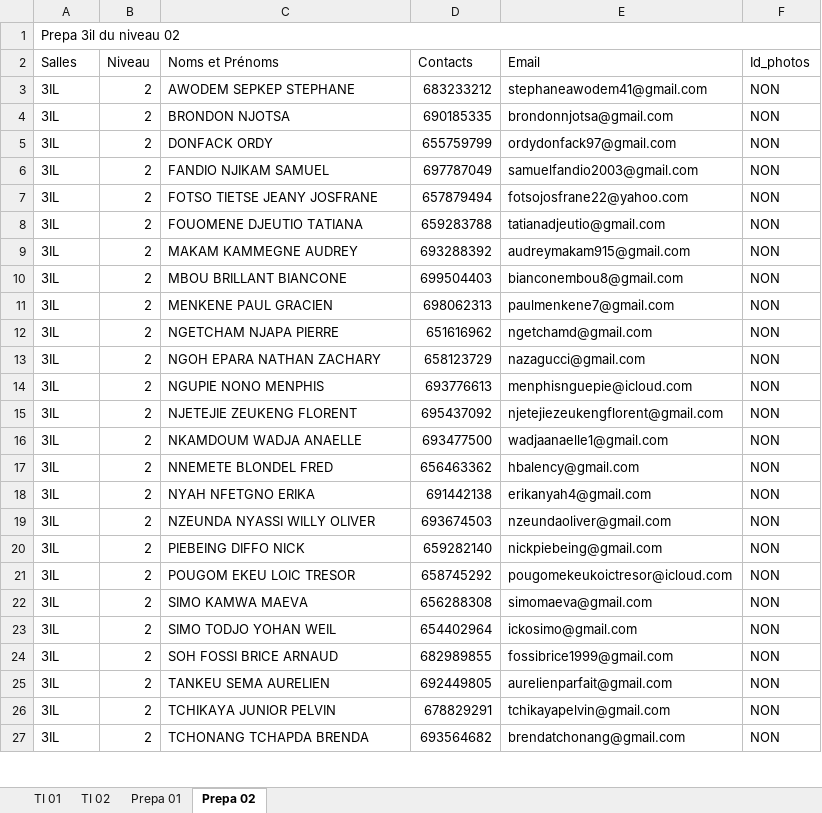
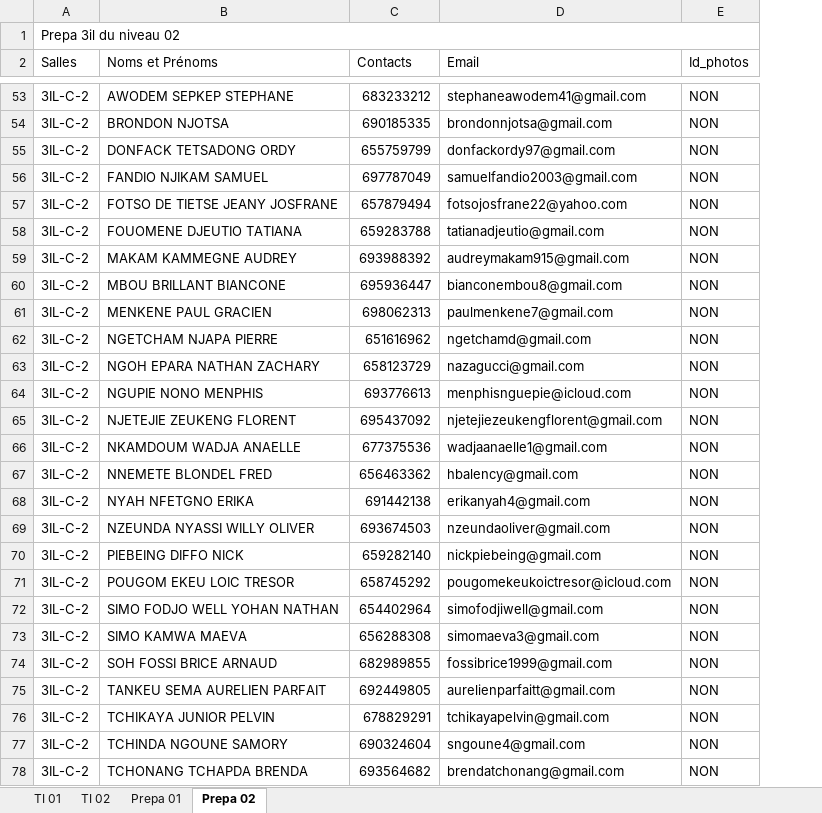
Before and after one commit to cabrelshadow/SponsorshipApp-php, an Excel workbook: nodeapi/Projet_du_Parrainage.xlsx, sheet Prepa 02, drawn as a sheet; only a part is shown, gaps mark what is left out; values as stored, in another font and other column widths than the file's, no cell formats; removed rows and columns are numbered as before the commit, all else as after; the diff covers the shown part only; the diff names each change by its address in the sheet, - before the commit and + after, or states it on an @@ line.

```diff
--- a/nodeapi/Projet_du_Parrainage.xlsx (sheet Prepa 02)
+++ b/nodeapi/Projet_du_Parrainage.xlsx (sheet Prepa 02)
-column B (Niveau), rows 3-22: all 2; rows 24-27: all 2
-A53:A71 (Salles): 3IL
+A53:A71 (Salles): 3IL-C-2
-B55 (Noms et Prénoms): DONFACK ORDY
+B55 (Noms et Prénoms): DONFACK TETSADONG ORDY
-D55 (Email): ordydonfack97@gmail.com
+D55 (Email): donfackordy97@gmail.com
-B57 (Noms et Prénoms): FOTSO TIETSE JEANY JOSFRANE
+B57 (Noms et Prénoms): FOTSO DE TIETSE JEANY JOSFRANE
-C59 (Contacts): 693288392
+C59 (Contacts): 693988392
-C60 (Contacts): 699504403
+C60 (Contacts): 695936447
-C66 (Contacts): 693477500
+C66 (Contacts): 677375536
+row 72: 3IL-C-2 | SIMO FODJO WELL YOHAN NATHAN | 654402964 | simofodjiwell@gmail.com | NON
-A73 (Salles): 3IL
+A73 (Salles): 3IL-C-2
-D73 (Email): simomaeva@gmail.com
+D73 (Email): simomaeva3@gmail.com
-row 23: 3IL | 2 | SIMO TODJO YOHAN WEIL | 654402964 | ickosimo@gmail.com | NON
-A74:A76 (Salles): 3IL
+A74:A76 (Salles): 3IL-C-2
-B75 (Noms et Prénoms): TANKEU SEMA AURELIEN
+B75 (Noms et Prénoms): TANKEU SEMA AURELIEN PARFAIT
-D75 (Email): aurelienparfait@gmail.com
+D75 (Email): aurelienparfaitt@gmail.com
+row 77: 3IL-C-2 | TCHINDA NGOUNE SAMORY | 690324604 | sngoune4@gmail.com | NON
-A78 (Salles): 3IL
+A78 (Salles): 3IL-C-2
```
Also changed, not shown: 51 added rows and 7 edited cells elsewhere in this sheet, sheet TI 02, sheet Prepa 01, sheet TI 01, cell formats, 6 other files.
